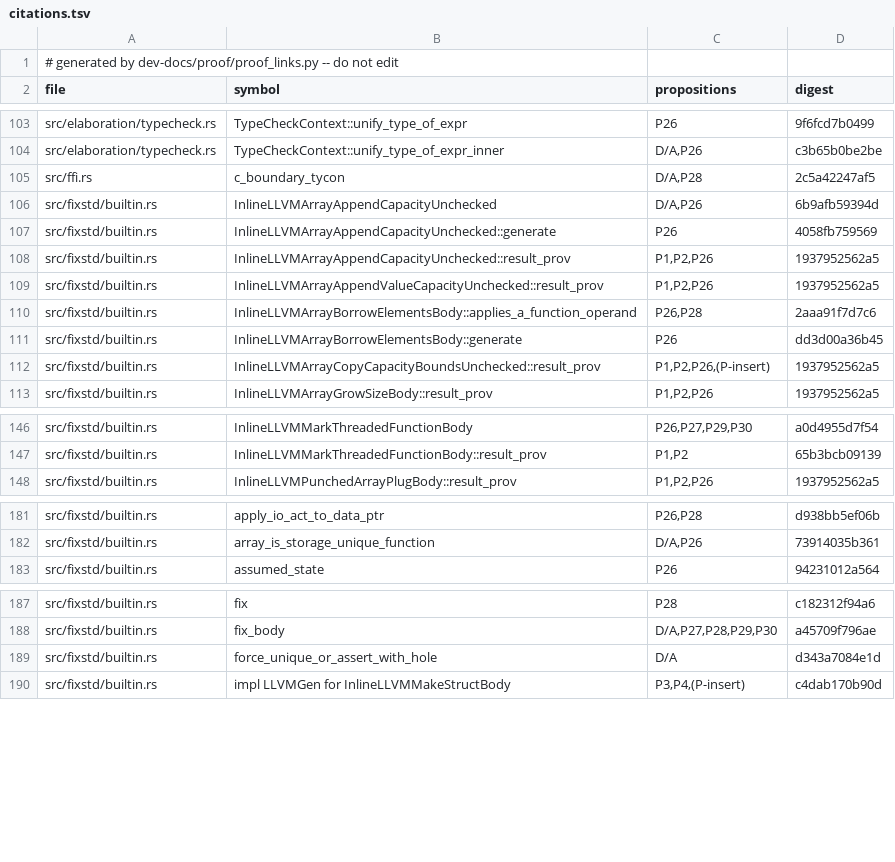
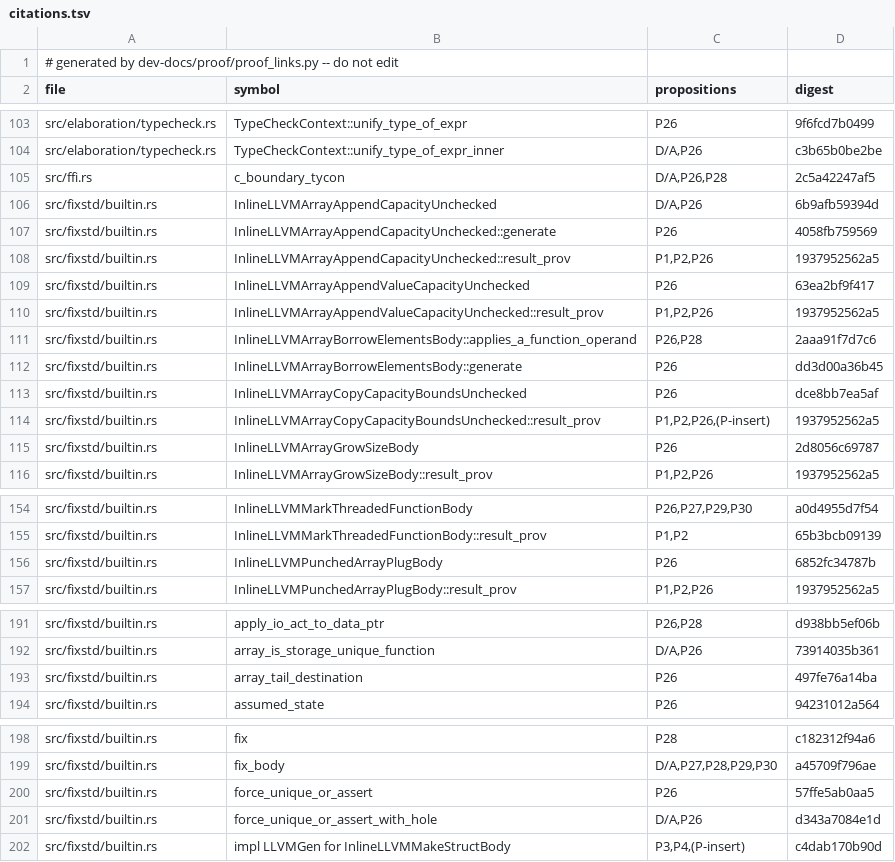
Before and after one commit to tttmmmyyyy/fixlang, a TSV file: dev-docs/proof/rc_ir/borrow-cancel/citations.tsv, drawn as a sheet; only a part is shown, gaps mark what is left out; the diff covers the shown part only.

```diff
--- a/dev-docs/proof/rc_ir/borrow-cancel/citations.tsv
+++ b/dev-docs/proof/rc_ir/borrow-cancel/citations.tsv
@@ -104,3 +104,3 @@ src/elaboration/typecheck.rs	TypeCheckContext::unify_type_of_expr	P26	9f6fcd7b04
 src/elaboration/typecheck.rs	TypeCheckContext::unify_type_of_expr_inner	D/A,P26	c3b65b0be2be
-src/ffi.rs	c_boundary_tycon	D/A,P28	2c5a42247af5
+src/ffi.rs	c_boundary_tycon	D/A,P26,P28	2c5a42247af5
 src/fixstd/builtin.rs	InlineLLVMArrayAppendCapacityUnchecked	D/A,P26	6b9afb59394d
@@ -108,2 +108,3 @@ src/fixstd/builtin.rs	InlineLLVMArrayAppendCapacityUnchecked::generate	P26	4058f
 src/fixstd/builtin.rs	InlineLLVMArrayAppendCapacityUnchecked::result_prov	P1,P2,P26	1937952562a5
+src/fixstd/builtin.rs	InlineLLVMArrayAppendValueCapacityUnchecked	P26	63ea2bf9f417
 src/fixstd/builtin.rs	InlineLLVMArrayAppendValueCapacityUnchecked::result_prov	P1,P2,P26	1937952562a5
@@ -111,3 +112,5 @@ src/fixstd/builtin.rs	InlineLLVMArrayBorrowElementsBody::applies_a_function_oper
 src/fixstd/builtin.rs	InlineLLVMArrayBorrowElementsBody::generate	P26	dd3d00a36b45
+src/fixstd/builtin.rs	InlineLLVMArrayCopyCapacityBoundsUnchecked	P26	dce8bb7ea5af
 src/fixstd/builtin.rs	InlineLLVMArrayCopyCapacityBoundsUnchecked::result_prov	P1,P2,P26,(P-insert)	1937952562a5
+src/fixstd/builtin.rs	InlineLLVMArrayGrowSizeBody	P26	2d8056c69787
 src/fixstd/builtin.rs	InlineLLVMArrayGrowSizeBody::result_prov	P1,P2,P26	1937952562a5
@@ -147,2 +155,3 @@ src/fixstd/builtin.rs	InlineLLVMMarkThreadedFunctionBody	P26,P27,P29,P30	a0d4955
 src/fixstd/builtin.rs	InlineLLVMMarkThreadedFunctionBody::result_prov	P1,P2	65b3bcb09139
+src/fixstd/builtin.rs	InlineLLVMPunchedArrayPlugBody	P26	6852fc34787b
 src/fixstd/builtin.rs	InlineLLVMPunchedArrayPlugBody::result_prov	P1,P2,P26	1937952562a5
@@ -182,2 +192,3 @@ src/fixstd/builtin.rs	apply_io_act_to_data_ptr	P26,P28	d938bb5ef06b
 src/fixstd/builtin.rs	array_is_storage_unique_function	D/A,P26	73914035b361
+src/fixstd/builtin.rs	array_tail_destination	P26	497fe76a14ba
 src/fixstd/builtin.rs	assumed_state	P26	94231012a564
@@ -188,3 +199,4 @@ src/fixstd/builtin.rs	fix	P28	c182312f94a6
 src/fixstd/builtin.rs	fix_body	D/A,P27,P28,P29,P30	a45709f796ae
-src/fixstd/builtin.rs	force_unique_or_assert_with_hole	D/A	d343a7084e1d
+src/fixstd/builtin.rs	force_unique_or_assert	P26	57ffe5ab0aa5
+src/fixstd/builtin.rs	force_unique_or_assert_with_hole	D/A,P26	d343a7084e1d
 src/fixstd/builtin.rs	impl LLVMGen for InlineLLVMMakeStructBody	P3,P4,(P-insert)	c4dab170b90d
```
Also changed, not shown: 6 added rows and 8 edited cells elsewhere in this file, 4 other files.
